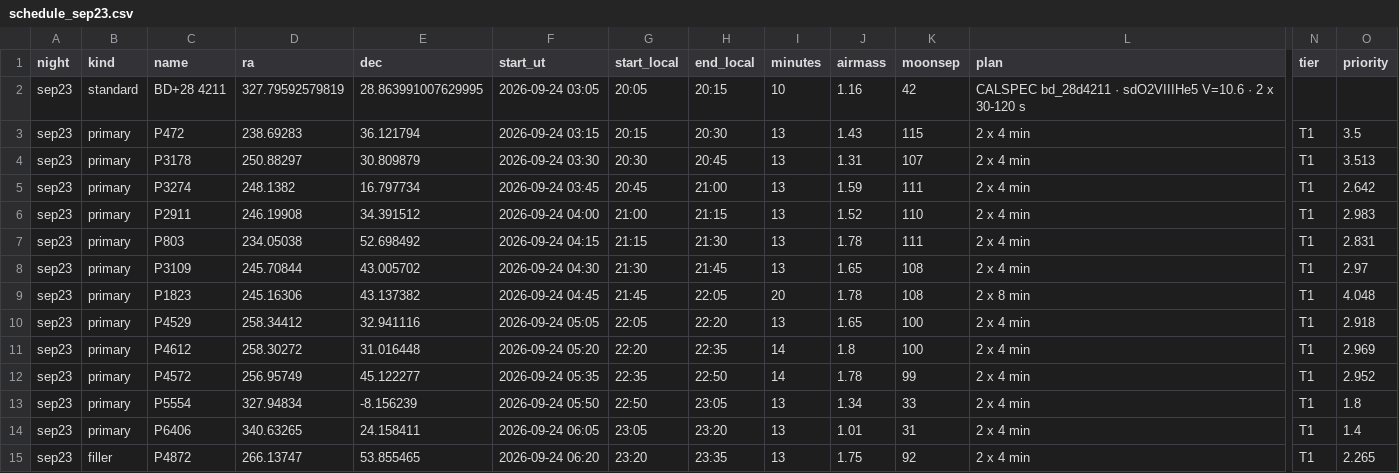
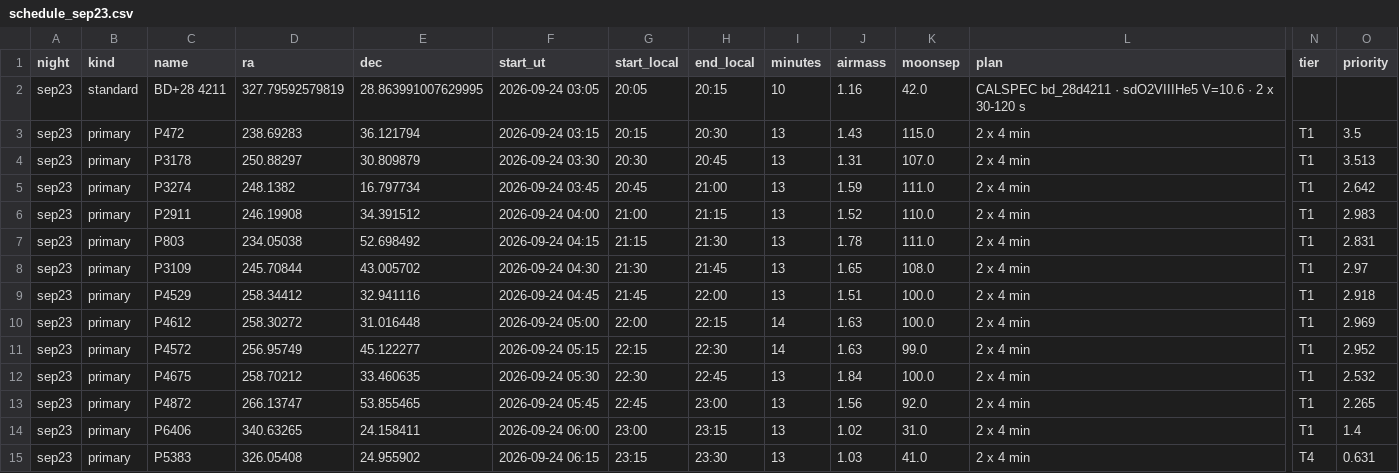
Before and after one commit to xoubish/CLAGN, a CSV file: data/schedule_sep23.csv, drawn as a sheet; only a part is shown, gaps mark what is left out; removed rows and columns are numbered as before the commit, all else as after; rows hold the shown columns only; the diff covers the shown part only; the diff names each change by its address in the sheet, - before the commit and + after, or states it on an @@ line.

```diff
--- a/data/schedule_sep23.csv
+++ b/data/schedule_sep23.csv
-K2 (moonsep): 42
+K2 (moonsep): 42.0
-K3 (moonsep): 115
+K3 (moonsep): 115.0
-K4 (moonsep): 107
+K4 (moonsep): 107.0
-K5 (moonsep): 111
+K5 (moonsep): 111.0
-K6 (moonsep): 110
+K6 (moonsep): 110.0
-K7 (moonsep): 111
+K7 (moonsep): 111.0
-K8 (moonsep): 108
+K8 (moonsep): 108.0
-row 9: sep23 | primary | P1823 | 245.16306 | 43.137382 | 2026-09-24 04:45 | 21:45 | 22:05 | 20 | 1.78 | 108 | 2 x 8 min | T1 | 4.048
-F9 (start_ut): 2026-09-24 05:05
+F9 (start_ut): 2026-09-24 04:45
-G9 (start_local): 22:05
+G9 (start_local): 21:45
-H9 (end_local): 22:20
+H9 (end_local): 22:00
-J9 (airmass): 1.65
+J9 (airmass): 1.51
-K9:K10 (moonsep): 100
+K9:K10 (moonsep): 100.0
-F10 (start_ut): 2026-09-24 05:20
+F10 (start_ut): 2026-09-24 05:00
-G10 (start_local): 22:20
+G10 (start_local): 22:00
-H10 (end_local): 22:35
+H10 (end_local): 22:15
-J10 (airmass): 1.8
+J10 (airmass): 1.63
-F11 (start_ut): 2026-09-24 05:35
+F11 (start_ut): 2026-09-24 05:15
-G11 (start_local): 22:35
+G11 (start_local): 22:15
-H11 (end_local): 22:50
+H11 (end_local): 22:30
-J11 (airmass): 1.78
+J11 (airmass): 1.63
-K11 (moonsep): 99
+K11 (moonsep): 99.0
-row 13: sep23 | primary | P5554 | 327.94834 | -8.156239 | 2026-09-24 05:50 | 22:50 | 23:05 | 13 | 1.34 | 33 | 2 x 4 min | T1 | 1.8
+row 12: sep23 | primary | P4675 | 258.70212 | 33.460635 | 2026-09-24 05:30 | 22:30 | 22:45 | 13 | 1.84 | 100.0 | 2 x 4 min | T1 | 2.532
+row 13: sep23 | primary | P4872 | 266.13747 | 53.855465 | 2026-09-24 05:45 | 22:45 | 23:00 | 13 | 1.56 | 92.0 | 2 x 4 min | T1 | 2.265
-F14 (start_ut): 2026-09-24 06:05
+F14 (start_ut): 2026-09-24 06:00
-G14 (start_local): 23:05
+G14 (start_local): 23:00
-H14 (end_local): 23:20
+H14 (end_local): 23:15
-J14 (airmass): 1.01
+J14 (airmass): 1.02
-K14 (moonsep): 31
+K14 (moonsep): 31.0
-row 15: sep23 | filler | P4872 | 266.13747 | 53.855465 | 2026-09-24 06:20 | 23:20 | 23:35 | 13 | 1.75 | 92 | 2 x 4 min | T1 | 2.265
+row 15: sep23 | primary | P5383 | 326.05408 | 24.955902 | 2026-09-24 06:15 | 23:15 | 23:30 | 13 | 1.03 | 41.0 | 2 x 4 min | T4 | 0.631
```
Also changed, not shown: 1 added row and 15 edited cells elsewhere in this file, data/schedule_oct26.csv, data/schedule_oct27.csv, 28 other files.
